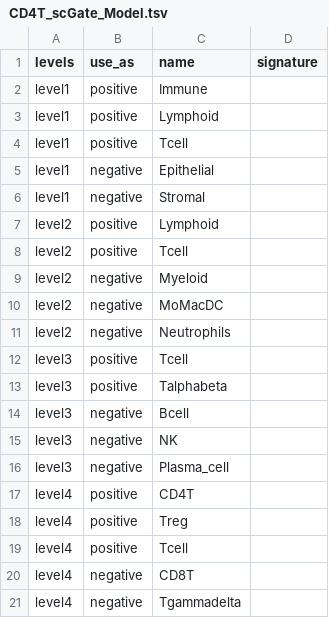
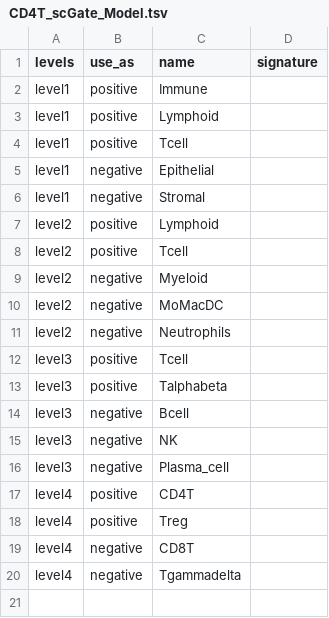
Before and after one commit to carmonalab/scGate_models, a TSV file: human/generic/CD4T_scGate_Model.tsv, drawn as a sheet.

```diff
--- a/human/generic/CD4T_scGate_Model.tsv
+++ b/human/generic/CD4T_scGate_Model.tsv
@@ -18,3 +18,2 @@ level4	positive	CD4T
 level4	positive	Treg	
-level4	positive	Tcell	
 level4	negative	CD8T	
```
Also changed, not shown: human/generic/NK_scGate_Model.tsv, human/generic/master_table.tsv, 1 other file.
